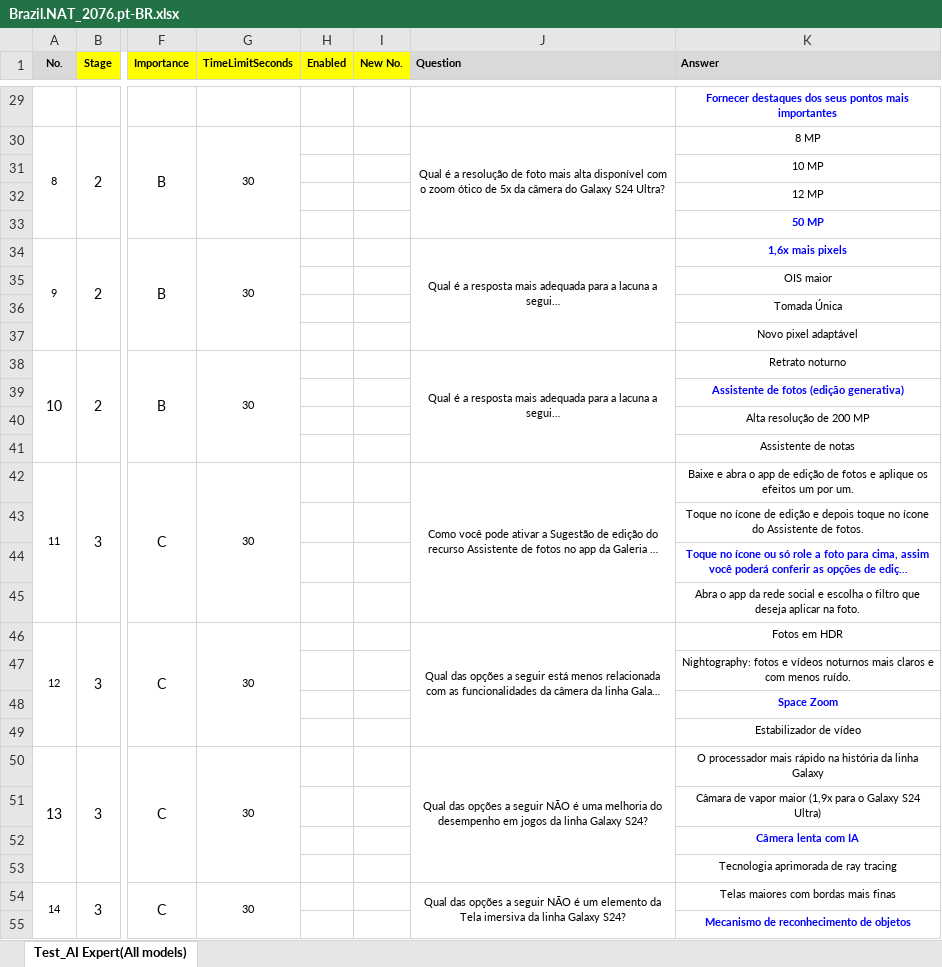
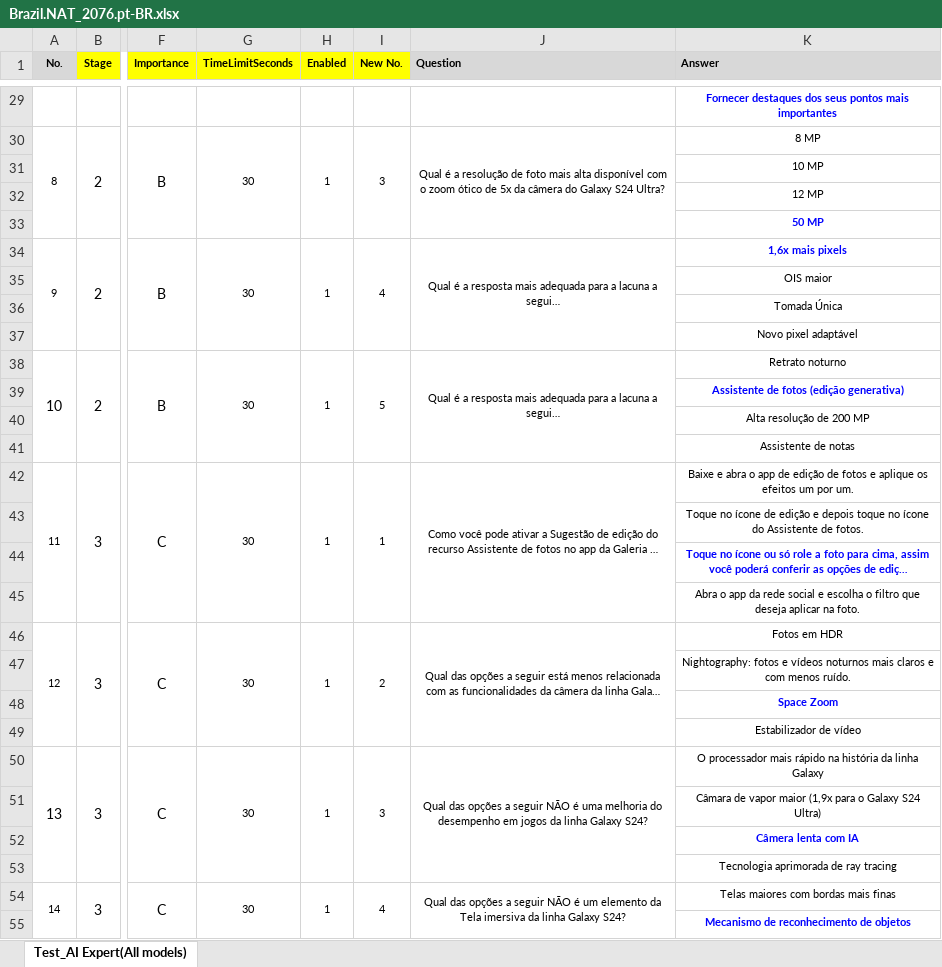
Before and after one commit to jaerinjaerin/S-Certification-Gamification, an Excel workbook: upload_seed_data/data/origins/Brazil.NAT_2076.pt-BR.xlsx, sheet Test_AI Expert(All models), drawn as a sheet; only a part is shown, gaps mark what is left out; long unchanged cells end in …; values as stored, in another font and other column widths than the file's, no borders; the diff covers the shown part only; the diff names each change by its address in the sheet, - before the commit and + after, or states it on an @@ line.

```diff
--- a/upload_seed_data/data/origins/Brazil.NAT_2076.pt-BR.xlsx (sheet Test_AI Expert(All models))
+++ b/upload_seed_data/data/origins/Brazil.NAT_2076.pt-BR.xlsx (sheet Test_AI Expert(All models))
-H30 (Enabled): (empty)
+H30 (Enabled): 1
+H30:H33 merged
-I30 (New No.): (empty)
+I30 (New No.): 3
+I30:I33 merged
-H34 (Enabled): (empty)
+H34 (Enabled): 1
+H34:H37 merged
-I34 (New No.): (empty)
+I34 (New No.): 4
+I34:I37 merged
-H38 (Enabled): (empty)
+H38 (Enabled): 1
+H38:H41 merged
-I38 (New No.): (empty)
+I38 (New No.): 5
+I38:I41 merged
-H42 (Enabled): (empty)
+H42 (Enabled): 1
+H42:H45 merged
-I42 (New No.): (empty)
+I42 (New No.): 1
+I42:I45 merged
-H46 (Enabled): (empty)
+H46 (Enabled): 1
+H46:H49 merged
-I46 (New No.): (empty)
+I46 (New No.): 2
+I46:I49 merged
-H50 (Enabled): (empty)
+H50 (Enabled): 1
+H50:H53 merged
-I50 (New No.): (empty)
+I50 (New No.): 3
+I50:I53 merged
-H54 (Enabled): (empty)
+H54 (Enabled): 1
+H54:H57 merged
-I54 (New No.): (empty)
+I54 (New No.): 4
+I54:I57 merged
```
Also changed, not shown: 26 edited cells and merged cells elsewhere in this sheet, 9 other files.
